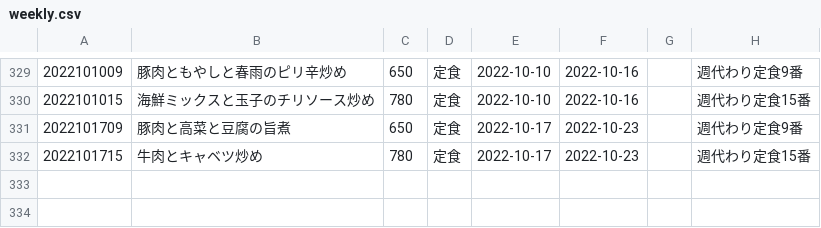
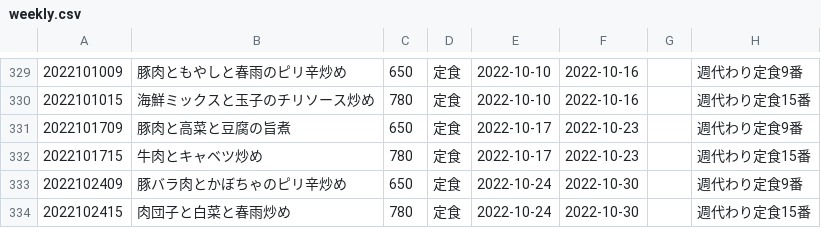
Before and after one commit to shokujinjp/data, a CSV file: weekly.csv, drawn as a sheet; only a part is shown, gaps mark what is left out.

```diff
--- a/weekly.csv
+++ b/weekly.csv
@@ -332 +332,3 @@
 2022101715,牛肉とキャベツ炒め,780,定食,2022-10-17,2022-10-23,,週代わり定食15番
+2022102409,豚バラ肉とかぼちゃのピリ辛炒め,650,定食,2022-10-24,2022-10-30,,週代わり定食9番
+2022102415,肉団子と白菜と春雨炒め,780,定食,2022-10-24,2022-10-30,,週代わり定食15番
```
